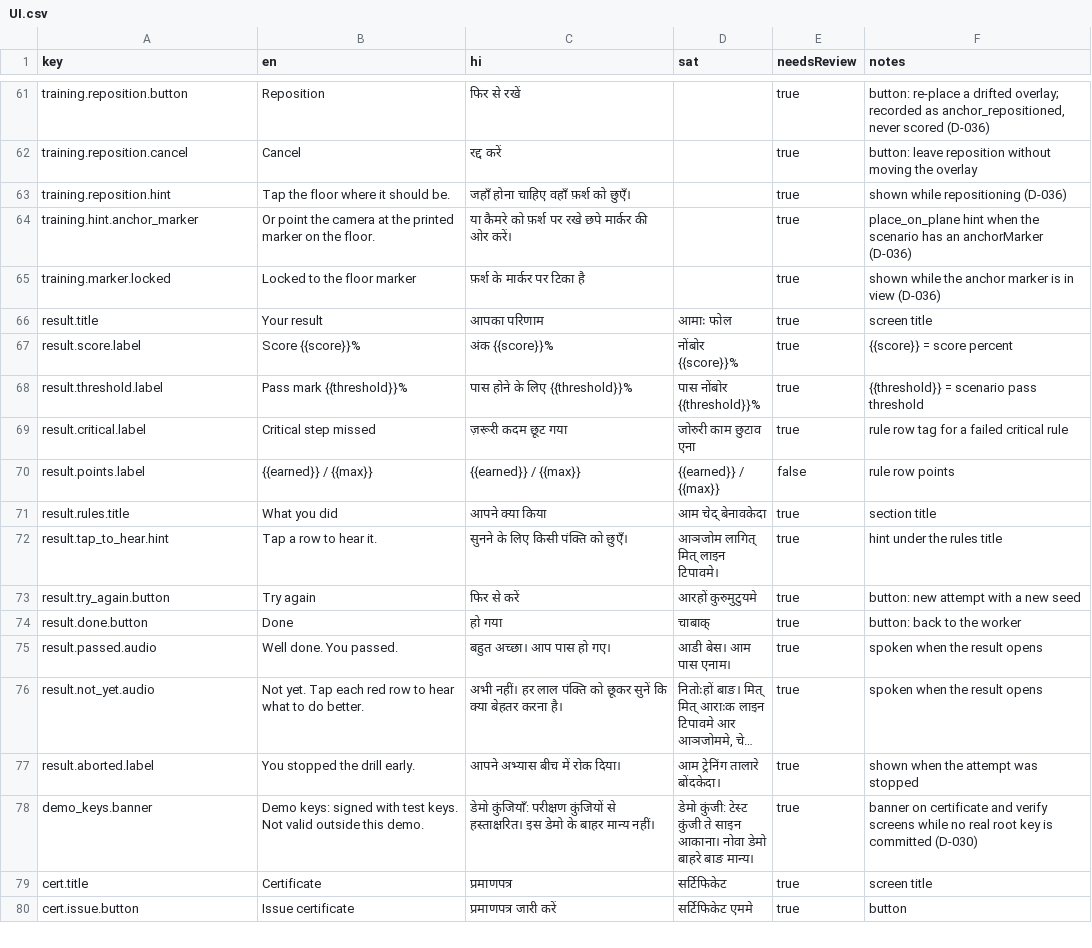
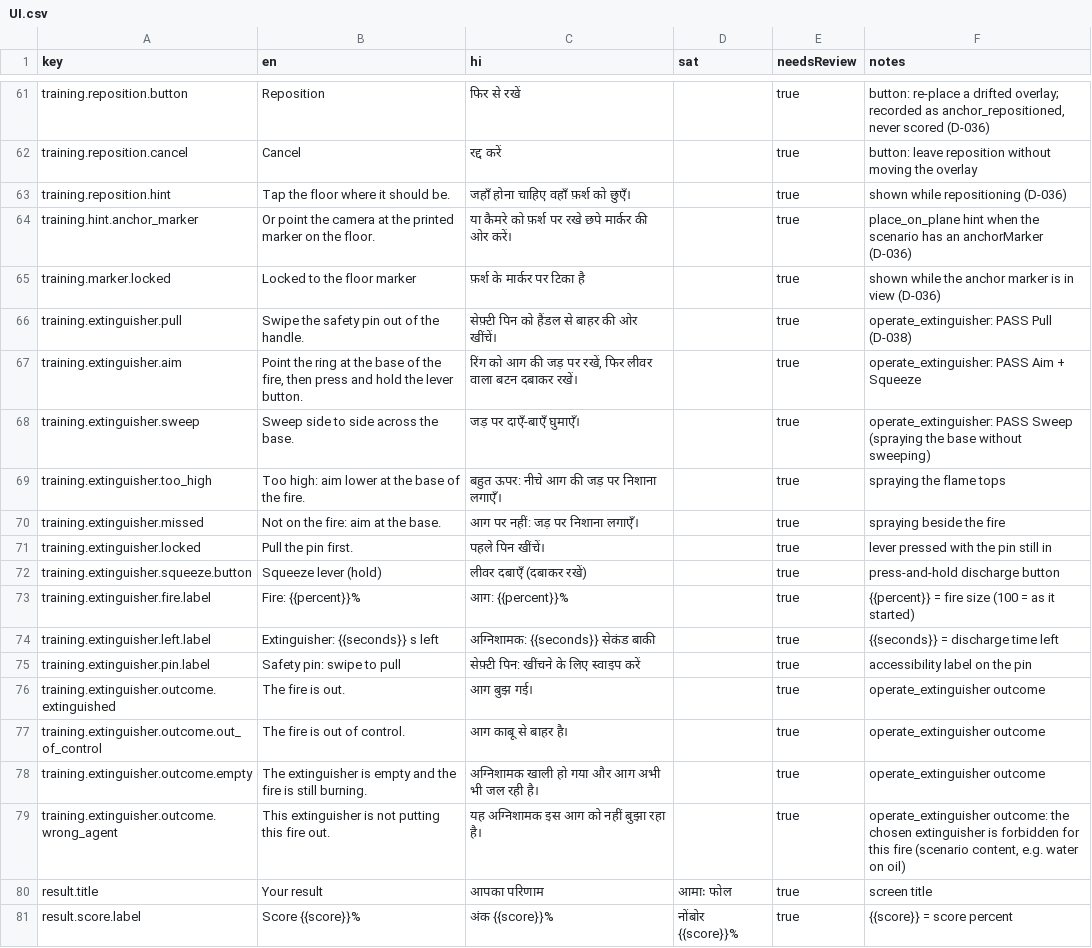
Before and after one commit to buildwithpriince/suraksha-saathi, a CSV file: content/strings/UI.csv, drawn as a sheet; only a part is shown, gaps mark what is left out; the shorter side is filled out with more unchanged rows; long unchanged cells end in ….

```diff
--- a/content/strings/UI.csv
+++ b/content/strings/UI.csv
@@ -65,2 +65,16 @@ training.hint.anchor_marker,Or point the camera at the printed marker on the flo
 training.marker.locked,Locked to the floor marker,फ़र्श के मार्कर पर टिका है,,true,shown while the anchor marker is in view (D-036)
+training.extinguisher.pull,Swipe the safety pin out of the handle.,सेफ़्टी पिन को हैंडल से बाहर की ओर खींचें।,,true,operate_extinguisher: PASS Pull (D-038)
+training.extinguisher.aim,"Point the ring at the base of the fire, then press and hold the lever button.","रिंग को आग की जड़ पर रखें, फिर लीवर वाला बटन दबाकर रखें।",,true,operate_extinguisher: PASS Aim + Squeeze
+training.extinguisher.sweep,Sweep side to side across the base.,जड़ पर दाएँ-बाएँ घुमाएँ।,,true,operate_extinguisher: PASS Sweep (spraying the base without sweeping)
+training.extinguisher.too_high,Too high: aim lower at the base of the fire.,बहुत ऊपर: नीचे आग की जड़ पर निशाना लगाएँ।,,true,spraying the flame tops
+training.extinguisher.missed,Not on the fire: aim at the base.,आग पर नहीं: जड़ पर निशाना लगाएँ।,,true,spraying beside the fire
+training.extinguisher.locked,Pull the pin first.,पहले पिन खींचें।,,true,lever pressed with the pin still in
+training.extinguisher.squeeze.button,Squeeze lever (hold),लीवर दबाएँ (दबाकर रखें),,true,press-and-hold discharge button
+training.extinguisher.fire.label,Fire: {{percent}}%,आग: {{percent}}%,,true,{{percent}} = fire size (100 = as it started)
+training.extinguisher.left.label,Extinguisher: {{seconds}} s left,अग्निशामक: {{seconds}} सेकंड बाकी,,true,{{seconds}} = discharge time left
+training.extinguisher.pin.label,Safety pin: swipe to pull,सेफ़्टी पिन: खींचने के लिए स्वाइप करें,,true,accessibility label on the pin
+training.extinguisher.outcome.extinguished,The fire is out.,आग बुझ गई।,,true,operate_extinguisher outcome
+training.extinguisher.outcome.out_of_control,The fire is out of control.,आग काबू से बाहर है।,,true,operate_extinguisher outcome
+training.extinguisher.outcome.empty,The extinguisher is empty and the fire is still burning.,अग्निशामक खाली हो गया और आग अभी भी जल रही है।,,true,operate_extinguisher outcome
+training.extinguisher.outcome.wrong_agent,This extinguisher is not putting this fire out.,यह अग्निशामक इस आग को नहीं बुझा रहा है।,,true,"operate_extinguisher outcome: the chosen extinguisher is forbidden for this fire (scenario content, e.g. water on oil)"
 result.title,Your result,आपका परिणाम,आमाः फोल,true,screen title
```
Also changed, not shown: content/strings/Scenario_FIRE_01.csv, 24 other files.
